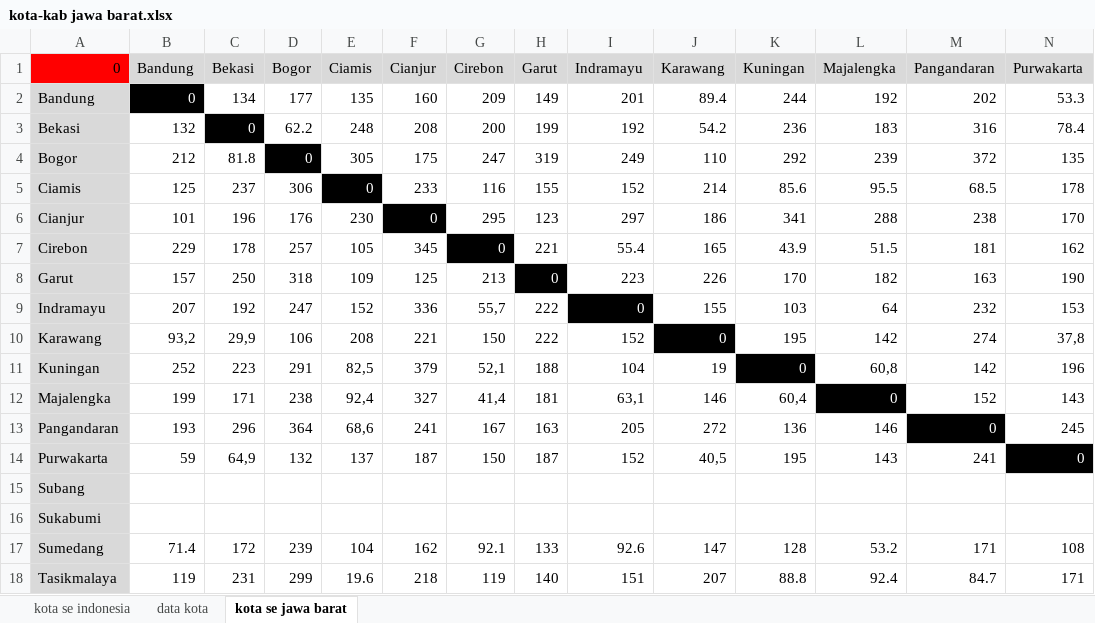
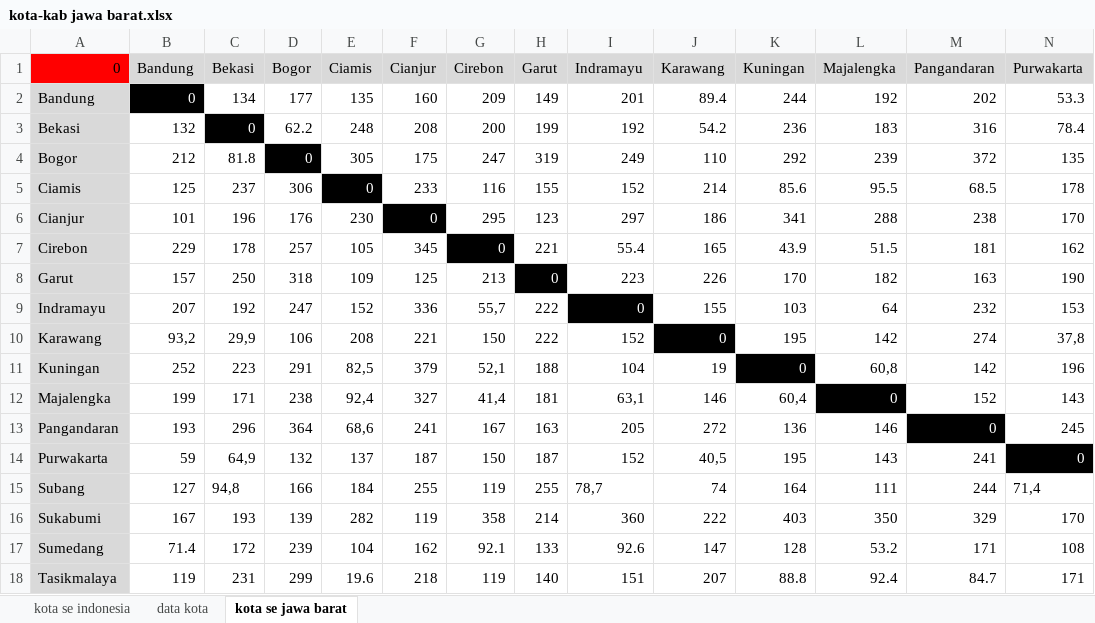
Before and after one commit to A2JTK16/Timeline-dan-document, an Excel workbook: kota-kab jawa barat.xlsx, sheet kota se jawa barat, drawn as a sheet; only a part is shown; values as stored, in another font and other column widths than the file's, no borders; the diff covers the shown part only; the diff names each change by its address in the sheet, - before the commit and + after, or states it on an @@ line.

Commit message:
jabar beres
jarak disemua kota jabar sudah beres

```diff
--- a/kota-kab jawa barat.xlsx (sheet kota se jawa barat)
+++ b/kota-kab jawa barat.xlsx (sheet kota se jawa barat)
-B15 (Bandung): (empty)
+B15 (Bandung): 127
-C15 (Bekasi): (empty)
+C15 (Bekasi): 94,8
-D15 (Bogor): (empty)
+D15 (Bogor): 166
-E15 (Ciamis): (empty)
+E15 (Ciamis): 184
-F15 (Cianjur): (empty)
+F15 (Cianjur): 255
-G15 (Cirebon): (empty)
+G15 (Cirebon): 119
-H15 (Garut): (empty)
+H15 (Garut): 255
-I15 (Indramayu): (empty)
+I15 (Indramayu): 78,7
-J15 (Karawang): (empty)
+J15 (Karawang): 74
-K15 (Kuningan): (empty)
+K15 (Kuningan): 164
-L15 (Majalengka): (empty)
+L15 (Majalengka): 111
-M15 (Pangandaran): (empty)
+M15 (Pangandaran): 244
-N15 (Purwakarta): (empty)
+N15 (Purwakarta): 71,4
-B16 (Bandung): (empty)
+B16 (Bandung): 167
-C16 (Bekasi): (empty)
+C16 (Bekasi): 193
-D16 (Bogor): (empty)
+D16 (Bogor): 139
-E16 (Ciamis): (empty)
+E16 (Ciamis): 282
-F16 (Cianjur): (empty)
+F16 (Cianjur): 119
-G16 (Cirebon): (empty)
+G16 (Cirebon): 358
-H16 (Garut): (empty)
+H16 (Garut): 214
-I16 (Indramayu): (empty)
+I16 (Indramayu): 360
-J16 (Karawang): (empty)
+J16 (Karawang): 222
-K16 (Kuningan): (empty)
+K16 (Kuningan): 403
-L16 (Majalengka): (empty)
+L16 (Majalengka): 350
-M16 (Pangandaran): (empty)
+M16 (Pangandaran): 329
-N16 (Purwakarta): (empty)
+N16 (Purwakarta): 170
```
Also changed, not shown: 6 edited cells elsewhere in this sheet.
